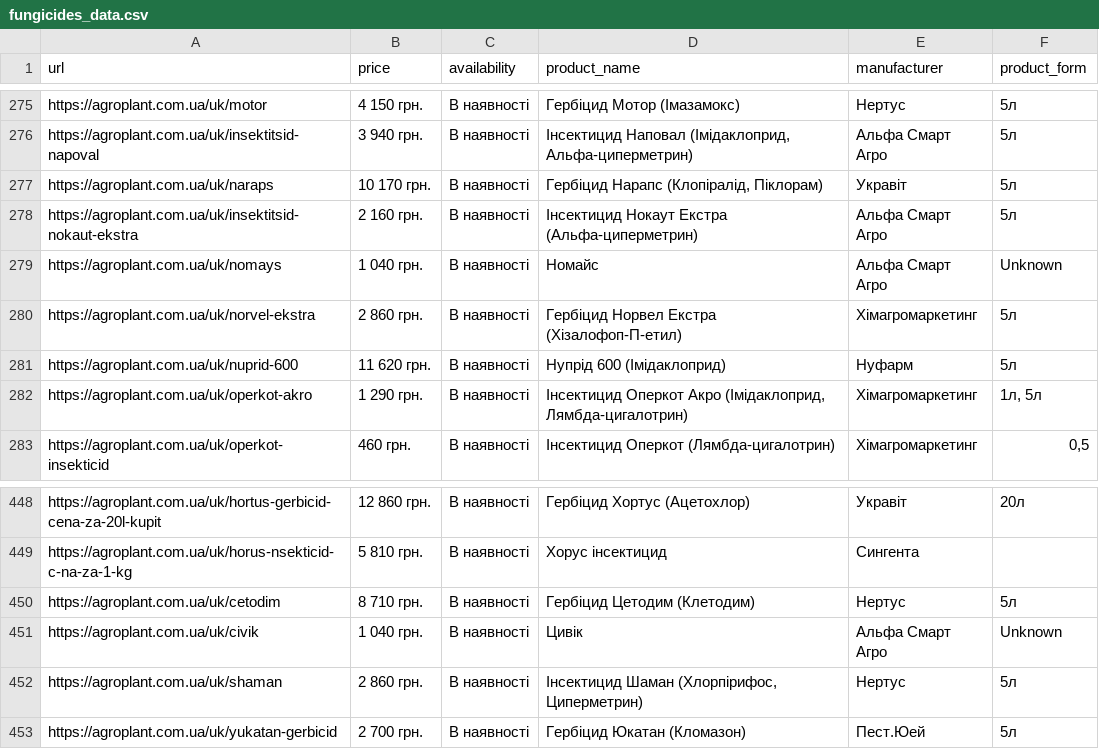
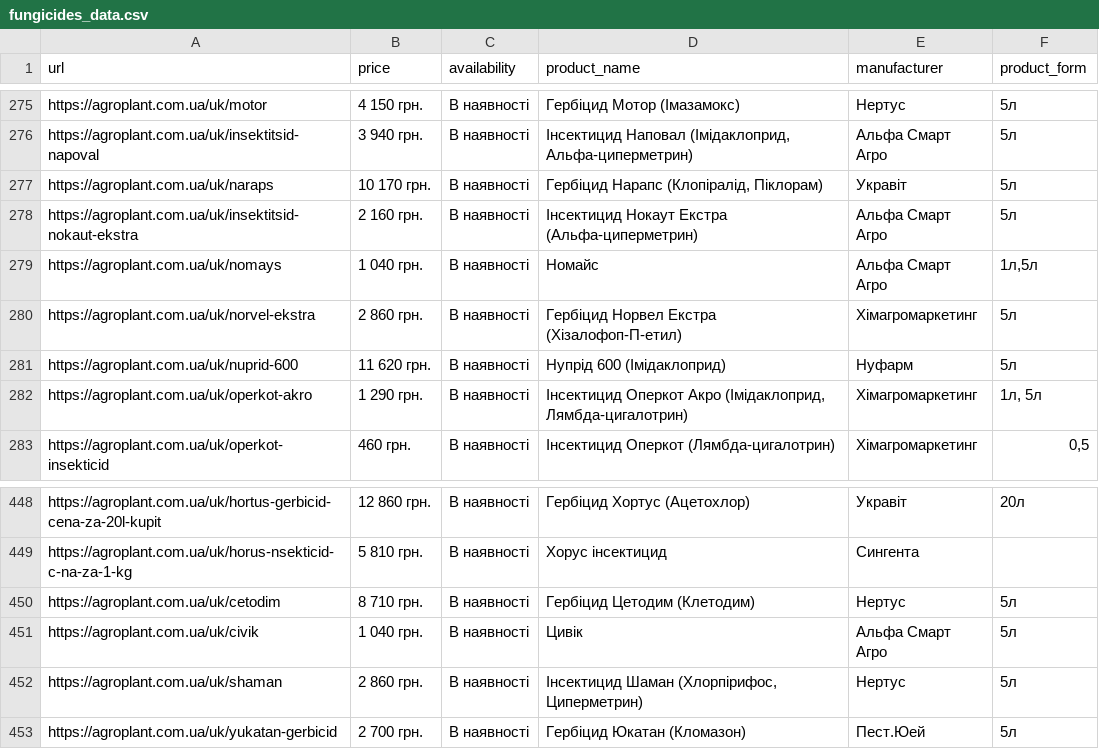
Before and after one commit to panicua/TT_Ferm_scraper, a CSV file: results/fungicides_data.csv, drawn as a sheet; only a part is shown, gaps mark what is left out; the diff covers the shown part only.

```diff
--- a/results/fungicides_data.csv
+++ b/results/fungicides_data.csv
@@ -278,3 +278,3 @@ https://agroplant.com.ua/uk/naraps,10 170 грн.,В наявності,"Гер
 https://agroplant.com.ua/uk/insektitsid-nokaut-ekstra,2 160 грн.,В наявності,Інсектицид Нокаут Екстра (Альфа-циперметрин),Альфа Смарт Агро,5л
-https://agroplant.com.ua/uk/nomays,1 040 грн.,В наявності,Номайс,Альфа Смарт Агро,Unknown
+https://agroplant.com.ua/uk/nomays,1 040 грн.,В наявності,Номайс,Альфа Смарт Агро,"1л,5л"
 https://agroplant.com.ua/uk/norvel-ekstra,2 860 грн.,В наявності,Гербіцид Норвел Екстра (Хізалофоп-П-етил),Хімагромаркетинг,5л
@@ -450,3 +450,3 @@ https://agroplant.com.ua/uk/horus-nsekticid-c-na-za-1-kg,5 810 грн.,В ная
 https://agroplant.com.ua/uk/cetodim,8 710 грн.,В наявності,Гербіцид Цетодим (Клетодим),Нертус,5л
-https://agroplant.com.ua/uk/civik,1 040 грн.,В наявності,Цивік,Альфа Смарт Агро,Unknown
+https://agroplant.com.ua/uk/civik,1 040 грн.,В наявності,Цивік,Альфа Смарт Агро,5л
 https://agroplant.com.ua/uk/shaman,2 860 грн.,В наявності,"Інсектицид Шаман (Хлорпірифос, Циперметрин)",Нертус,5л
```
Also changed, not shown: 6 edited cells elsewhere in this file.
